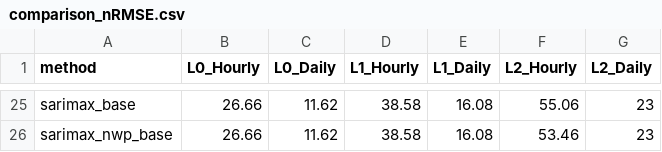
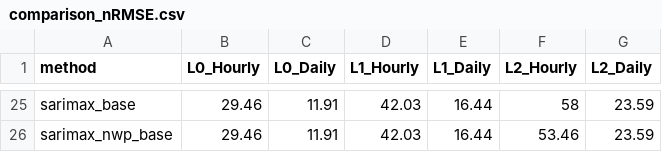
Before and after one commit to not-nam-or-am-i/time-series-spatio-temporal-reconciliation, a CSV file: output/comparison_nRMSE.csv, drawn as a sheet; only a part is shown, gaps mark what is left out; the diff covers the shown part only; the diff names each change by its address in the sheet, - before the commit and + after, or states it on an @@ line.

```diff
--- a/output/comparison_nRMSE.csv
+++ b/output/comparison_nRMSE.csv
-B25:B26 (L0_Hourly): 26.66
+B25:B26 (L0_Hourly): 29.46
-C25:C26 (L0_Daily): 11.62
+C25:C26 (L0_Daily): 11.91
-D25:D26 (L1_Hourly): 38.58
+D25:D26 (L1_Hourly): 42.03
-E25:E26 (L1_Daily): 16.08
+E25:E26 (L1_Daily): 16.44
-F25 (L2_Hourly): 55.06
+F25 (L2_Hourly): 58
-G25:G26 (L2_Daily): 23
+G25:G26 (L2_Daily): 23.59
```
Also changed, not shown: 133 edited cells elsewhere in this file, output/comparison_SMAPE.csv, output/comparison_nMBE.csv, 10 other files.
